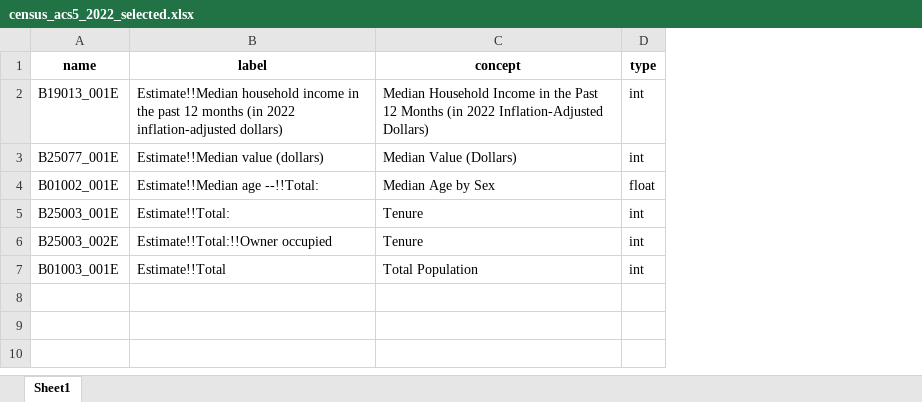
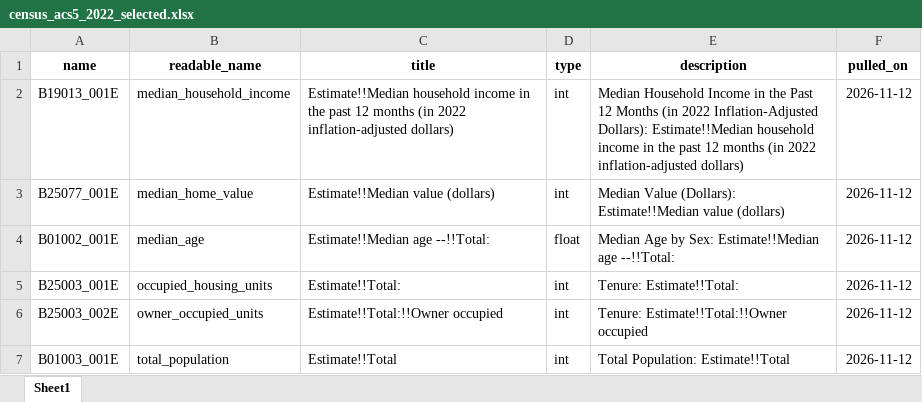
Before and after one commit to jmsebastiancarino/Probabilistic-Model-for-Non-Life-Insurance-Flood-Risk, an Excel workbook: docs/data_dictionary/census_acs5_2022_selected.xlsx, sheet Sheet1, drawn as a sheet; values as stored, in another font and other column widths than the file's, no borders; removed rows and columns are numbered as before the commit, all else as after; the diff names each change by its address in the sheet, - before the commit and + after, or states it on an @@ line.

Commit message:
Update census_acs5_2022_selected.xlsx

```diff
--- a/docs/data_dictionary/census_acs5_2022_selected.xlsx (sheet Sheet1)
+++ b/docs/data_dictionary/census_acs5_2022_selected.xlsx (sheet Sheet1)
+column B (readable_name), rows 2-7: median_household_income | median_home_value | median_age | occupied_housing_units | owner_occupied_units | total_population
-column C (concept), rows 2-7: Median Household Income in the Past 12 Months (in 2022 Inflation-Adjusted Dollars) | Median Value (Dollars) | Median Age by Sex | Tenure | Tenure | Total Population
+column E (description), rows 2-7: Median Household Income in the Past 12 Months (in 2022 Inflation-Adjusted Dollars): Estimate!!Median household income in the past 12 months (in 2022 inflation-adjusted dollars) | Median Value (Dollars): Estimate!!Median value (dollars) | Median Age by Sex: Estimate!!Median age --!!Total: | Tenure: Estimate!!Total: | Tenure: Estimate!!Total:!!Owner occupied | Total Population: Estimate!!Total
+column F (pulled_on), rows 2-7: all 2026-11-12
-C1: label
+C1: title
```
